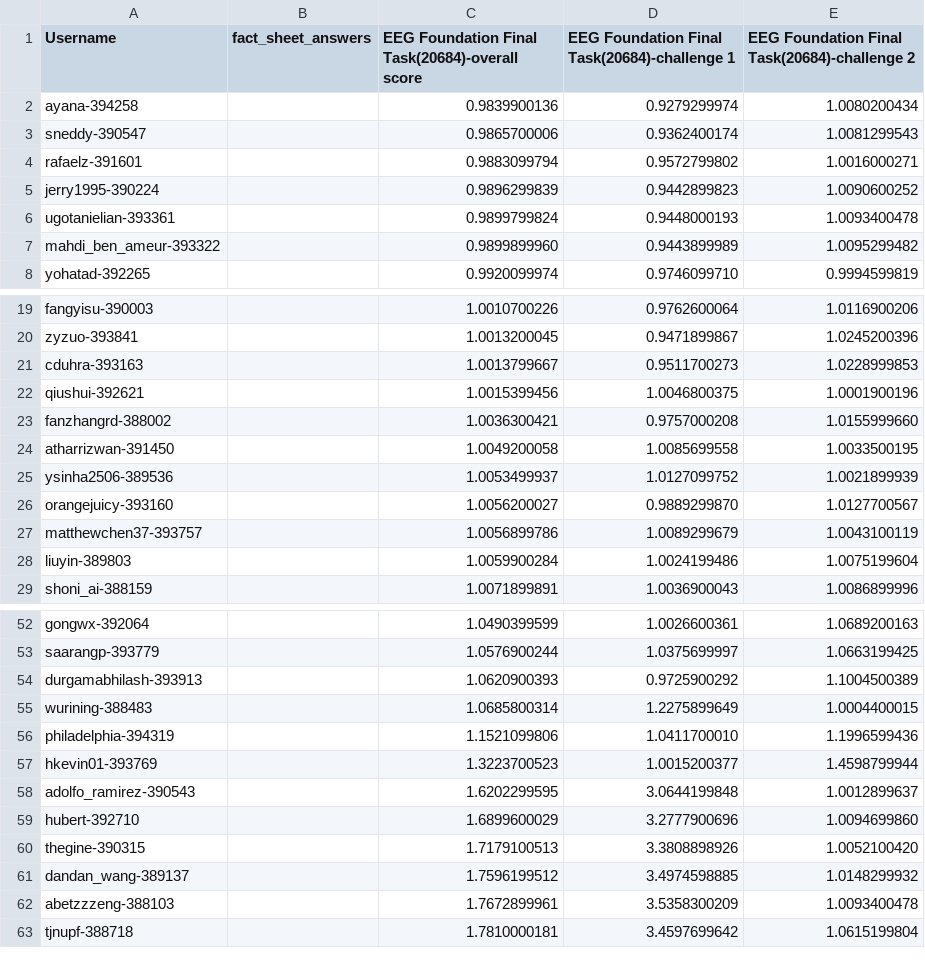
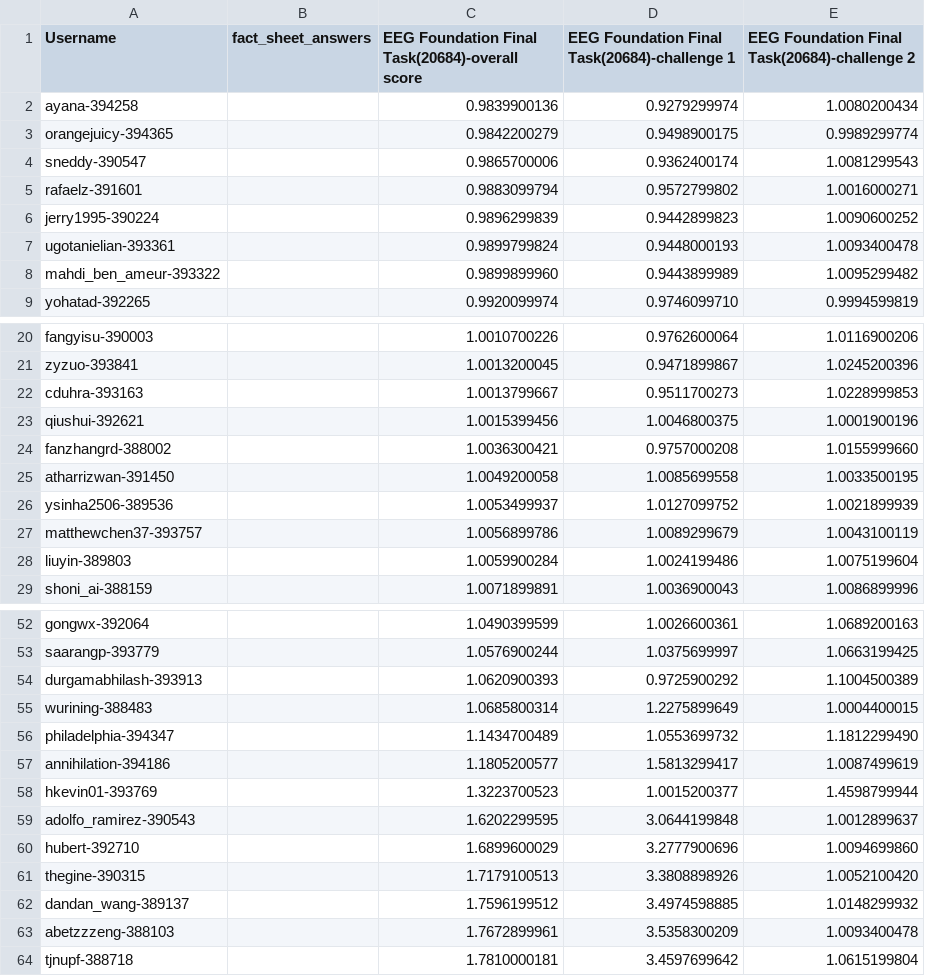
Before and after one commit to eeg2025/eeg2025.github.io, a CSV file: codabench_results/results_phase_16262.csv, drawn as a sheet; only a part is shown, gaps mark what is left out.

```diff
--- a/codabench_results/results_phase_16262.csv
+++ b/codabench_results/results_phase_16262.csv
@@ -2,2 +2,3 @@ Username,fact_sheet_answers,EEG Foundation Final Task(20684)-overall score,EEG F
 ayana-394258,,0.9839900136,0.9279299974,1.0080200434
+orangejuicy-394365,,0.9842200279,0.9498900175,0.9989299774
 sneddy-390547,,0.9865700006,0.9362400174,1.0081299543
@@ -25,3 +26,2 @@ atharrizwan-391450,,1.0049200058,1.0085699558,1.0033500195
 ysinha2506-389536,,1.0053499937,1.0127099752,1.0021899939
-orangejuicy-393160,,1.0056200027,0.9889299870,1.0127700567
 matthewchen37-393757,,1.0056899786,1.0089299679,1.0043100119
@@ -55,3 +55,4 @@ durgamabhilash-393913,,1.0620900393,0.9725900292,1.1004500389
 wurining-388483,,1.0685800314,1.2275899649,1.0004400015
-philadelphia-394319,,1.1521099806,1.0411700010,1.1996599436
+philadelphia-394347,,1.1434700489,1.0553699732,1.1812299490
+annihilation-394186,,1.1805200577,1.5813299417,1.0087499619
 hkevin01-393769,,1.3223700523,1.0015200377,1.4598799944
```
Also changed, not shown: 5 other files.
